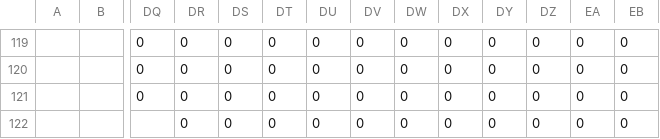
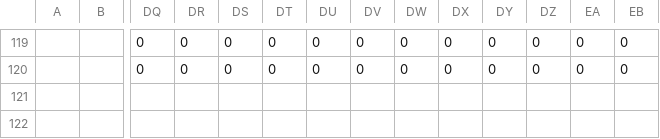
Before and after one commit to dctucker/nimarble, a TSV file: levels/4.tsv, drawn as a sheet; only a part is shown, gaps mark what is left out; rows hold the shown columns only; the diff names each change by its address in the sheet, - before the commit and + after, or states it on an @@ line.

```diff
--- a/levels/4.tsv
+++ b/levels/4.tsv
-row 121:  |  | 0 | 0 | 0 | 0 | 0 | 0 | 0 | 0 | 0 | 0 | 0 | 0
-row 122:  |  |  | 0 | 0 | 0 | 0 | 0 | 0 | 0 | 0 | 0 | 0 | 0
```
Also changed, not shown: levels/3.tsv, levels/3mask.tsv, 7 other files.
